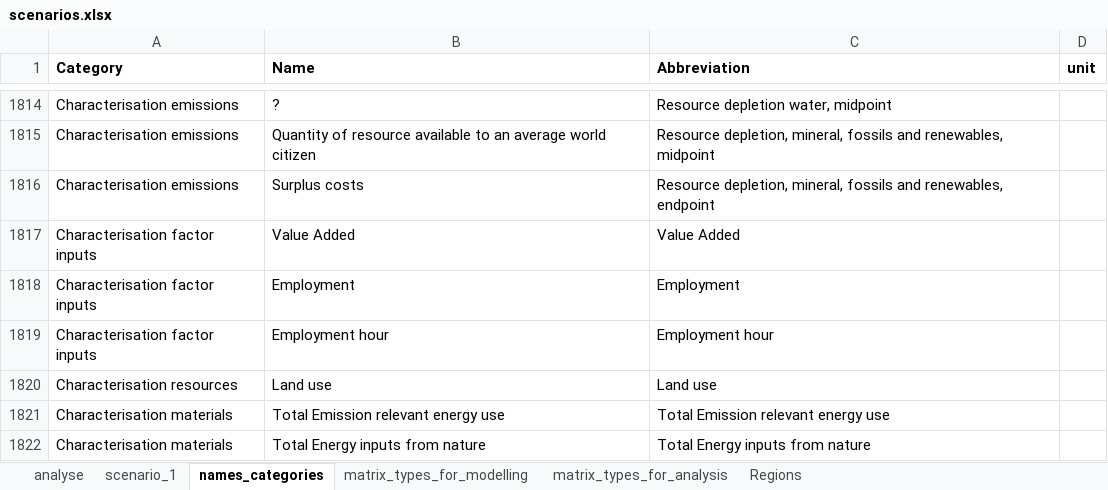
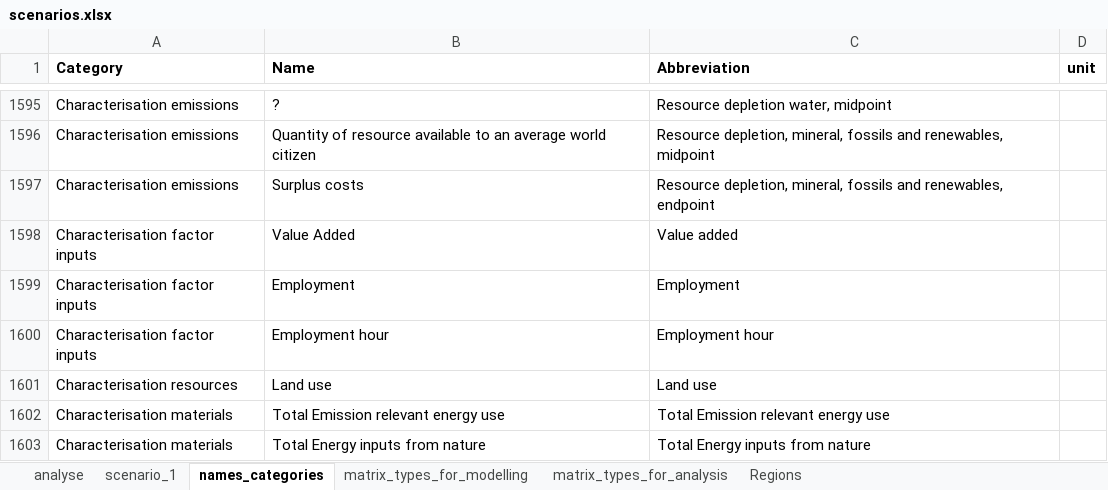
Before and after one commit to CMLPlatform/pycirk, an Excel workbook: pycirk/scenarios.xlsx, sheet names_categories, drawn as a sheet; only a part is shown, gaps mark what is left out; values as stored, in another font and other column widths than the file's, no borders; addresses are those after the commit; the diff covers the shown part only; the diff names each change by its address in the sheet, - before the commit and + after, or states it on an @@ line.

Commit message:
adjusted requirements, make scenarios, and various other things.

```diff
--- a/pycirk/scenarios.xlsx (sheet names_categories)
+++ b/pycirk/scenarios.xlsx (sheet names_categories)
-C1598 (Abbreviation): Value Added
+C1598 (Abbreviation): Value added
```
Also changed, not shown: 219 removed rows elsewhere in this sheet, 5 other files.
